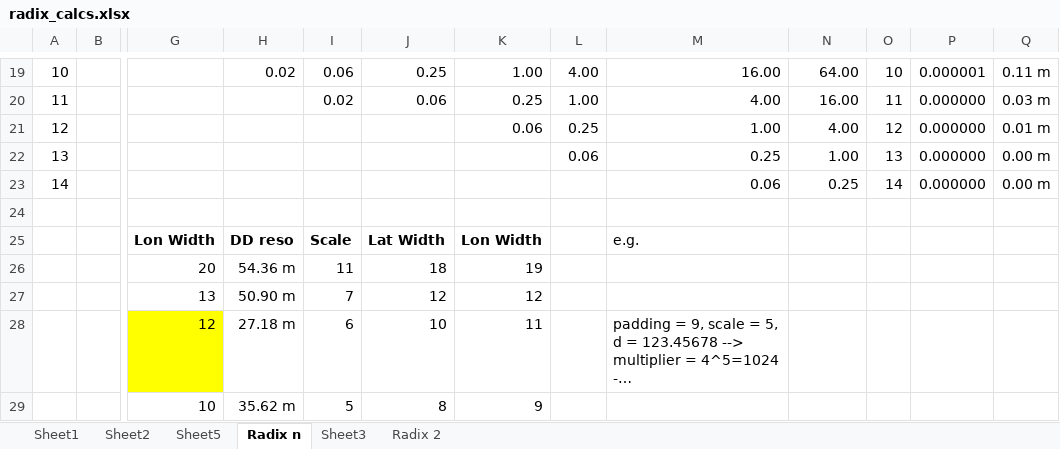
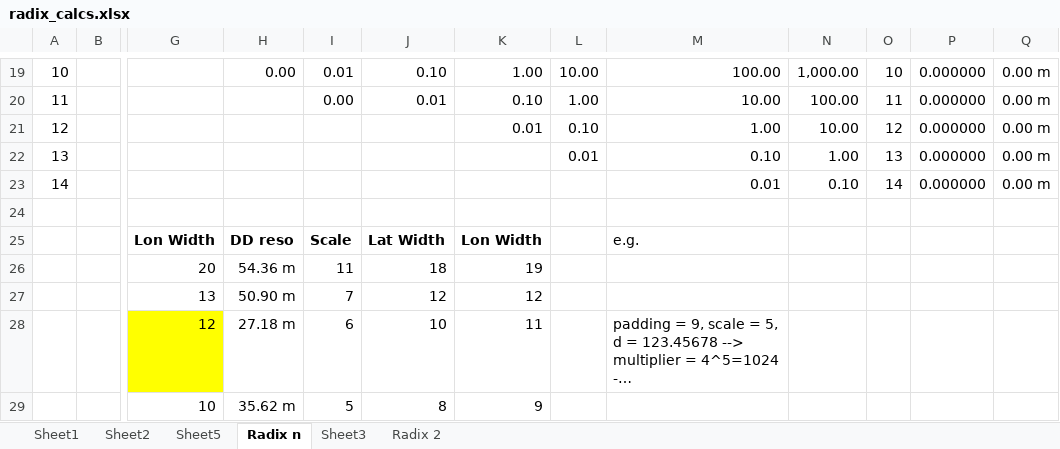
Before and after one commit to aaron-613/pubsub-geo-filtering, an Excel workbook: radix_calcs.xlsx, sheet Radix n, drawn as a sheet; only a part is shown, gaps mark what is left out; long unchanged cells end in …; values as stored, in another font and other column widths than the file's, no borders; the diff covers the shown part only; the diff names each change by its address in the sheet, - before the commit and + after, or states it on an @@ line.

```diff
--- a/radix_calcs.xlsx (sheet Radix n)
+++ b/radix_calcs.xlsx (sheet Radix n)
-H19: 0.02
+H19: 0.00
-I19: 0.06
+I19: 0.01
-J19: 0.25
+J19: 0.10
-L19: 4.00
+L19: 10.00
-M19: 16.00
+M19: 100.00
-N19: 64.00
+N19: 1,000.00
-P19: 0.000001
+P19: 0.000000
-Q19: 0.11 m
+Q19: 0.00 m
-I20: 0.02
+I20: 0.00
-J20: 0.06
+J20: 0.01
-K20: 0.25
+K20: 0.10
-M20: 4.00
+M20: 10.00
-N20: 16.00
+N20: 100.00
-Q20: 0.03 m
+Q20: 0.00 m
-K21: 0.06
+K21: 0.01
-L21: 0.25
+L21: 0.10
-N21: 4.00
+N21: 10.00
-Q21: 0.01 m
+Q21: 0.00 m
-L22: 0.06
+L22: 0.01
-M22: 0.25
+M22: 0.10
-M23: 0.06
+M23: 0.01
-N23: 0.25
+N23: 0.10
```
Also changed, not shown: 15 added rows, 15 removed rows and 1 edited cell elsewhere in this sheet, sheet Sheet5, 18 other files.
